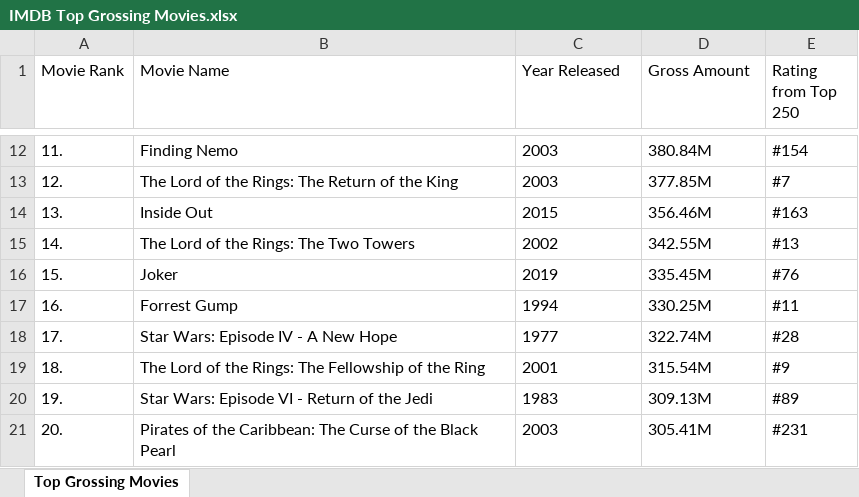
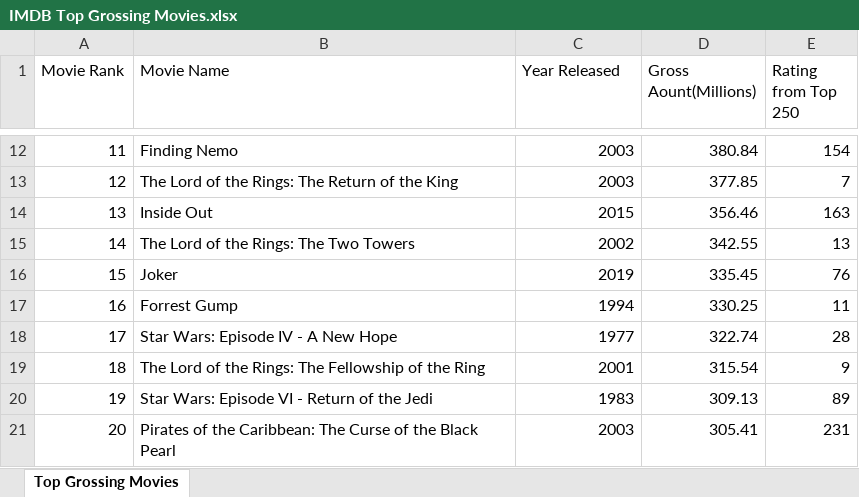
Before and after one commit to Robmanpacman/Movie-Anaylsis, an Excel workbook: Excel Files/IMDB Top Grossing Movies.xlsx, sheet Top Grossing Movies, drawn as a sheet; only a part is shown, gaps mark what is left out; values as stored, in another font and other column widths than the file's, no borders; the diff covers the shown part only; the diff names each change by its address in the sheet, - before the commit and + after, or states it on an @@ line.

Commit message:
excel file created from the python code
excel file containing the web scraping results from my python code. this is the top 250 grossing movies from IMDB

```diff
--- a/Excel Files/IMDB Top Grossing Movies.xlsx (sheet Top Grossing Movies)
+++ b/Excel Files/IMDB Top Grossing Movies.xlsx (sheet Top Grossing Movies)
-D1: Gross Amount
+D1: Gross Aount(Millions)
-A12 (Movie Rank): 11.
+A12 (Movie Rank): 11
-C12:C21 alignment: left
+C12:C21 alignment: right
-D12 (Gross Aount(Millions)): 380.84M
+D12 (Gross Aount(Millions)): 380.84
-E12 (Rating from Top 250): #154
+E12 (Rating from Top 250): 154
-A13 (Movie Rank): 12.
+A13 (Movie Rank): 12
-D13 (Gross Aount(Millions)): 377.85M
+D13 (Gross Aount(Millions)): 377.85
-E13 (Rating from Top 250): #7
+E13 (Rating from Top 250): 7
-A14 (Movie Rank): 13.
+A14 (Movie Rank): 13
-D14 (Gross Aount(Millions)): 356.46M
+D14 (Gross Aount(Millions)): 356.46
-E14 (Rating from Top 250): #163
+E14 (Rating from Top 250): 163
-A15 (Movie Rank): 14.
+A15 (Movie Rank): 14
-D15 (Gross Aount(Millions)): 342.55M
+D15 (Gross Aount(Millions)): 342.55
-E15 (Rating from Top 250): #13
+E15 (Rating from Top 250): 13
-A16 (Movie Rank): 15.
+A16 (Movie Rank): 15
-D16 (Gross Aount(Millions)): 335.45M
+D16 (Gross Aount(Millions)): 335.45
-E16 (Rating from Top 250): #76
+E16 (Rating from Top 250): 76
-A17 (Movie Rank): 16.
+A17 (Movie Rank): 16
-D17 (Gross Aount(Millions)): 330.25M
+D17 (Gross Aount(Millions)): 330.25
-E17 (Rating from Top 250): #11
+E17 (Rating from Top 250): 11
-A18 (Movie Rank): 17.
+A18 (Movie Rank): 17
-D18 (Gross Aount(Millions)): 322.74M
+D18 (Gross Aount(Millions)): 322.74
-E18 (Rating from Top 250): #28
+E18 (Rating from Top 250): 28
-A19 (Movie Rank): 18.
+A19 (Movie Rank): 18
-D19 (Gross Aount(Millions)): 315.54M
+D19 (Gross Aount(Millions)): 315.54
-E19 (Rating from Top 250): #9
+E19 (Rating from Top 250): 9
-A20 (Movie Rank): 19.
+A20 (Movie Rank): 19
-D20 (Gross Aount(Millions)): 309.13M
+D20 (Gross Aount(Millions)): 309.13
-E20 (Rating from Top 250): #89
+E20 (Rating from Top 250): 89
-A21 (Movie Rank): 20.
+A21 (Movie Rank): 20
-D21 (Gross Aount(Millions)): 305.41M
+D21 (Gross Aount(Millions)): 305.41
-E21 (Rating from Top 250): #231
+E21 (Rating from Top 250): 231
```
Also changed, not shown: 691 edited cells and cell formats elsewhere in this sheet.
